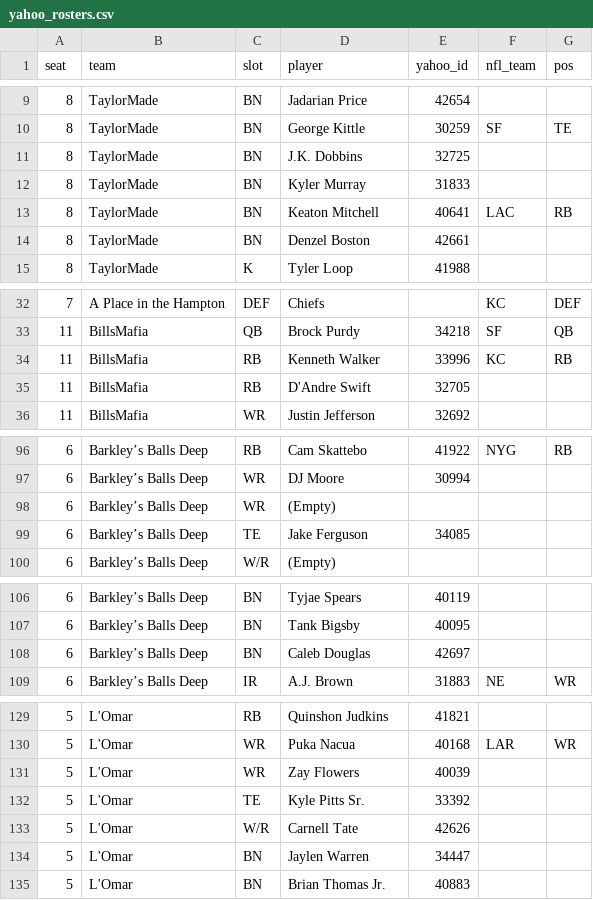
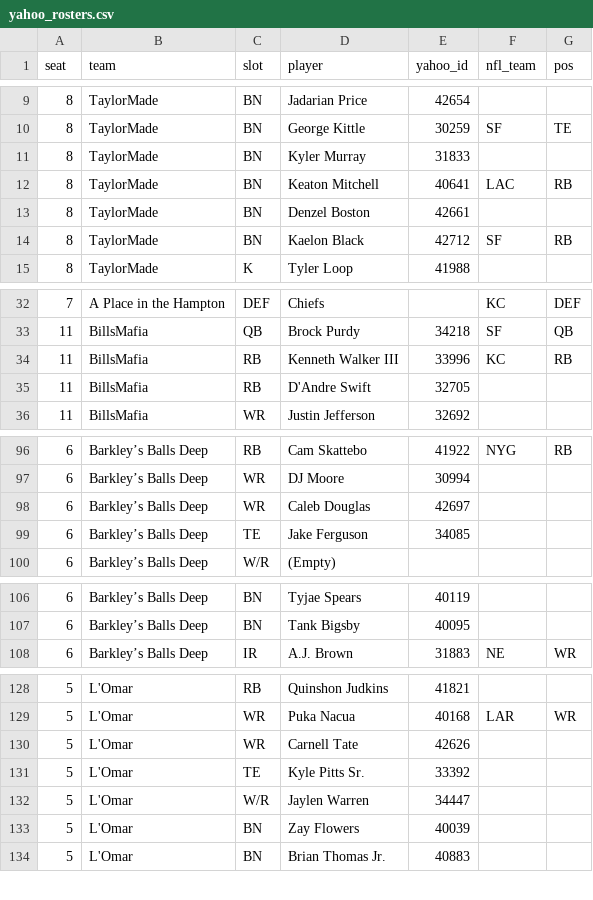
Before and after one commit to chrispimentel3/ff-dashboard, a CSV file: data/yahoo_rosters.csv, drawn as a sheet; only a part is shown, gaps mark what is left out; the diff covers the shown part only.

```diff
--- a/data/yahoo_rosters.csv
+++ b/data/yahoo_rosters.csv
@@ -10,3 +10,2 @@ seat,team,slot,player,yahoo_id,nfl_team,pos
 8,TaylorMade,BN,George Kittle,30259,SF,TE
-8,TaylorMade,BN,J.K. Dobbins,32725,,
 8,TaylorMade,BN,Kyler Murray,31833,,
@@ -14,2 +13,3 @@ seat,team,slot,player,yahoo_id,nfl_team,pos
 8,TaylorMade,BN,Denzel Boston,42661,,
+8,TaylorMade,BN,Kaelon Black,42712,SF,RB
 8,TaylorMade,K,Tyler Loop,41988,,
@@ -33,3 +33,3 @@ seat,team,slot,player,yahoo_id,nfl_team,pos
 11,BillsMafia,QB,Brock Purdy,34218,SF,QB
-11,BillsMafia,RB,Kenneth Walker,33996,KC,RB
+11,BillsMafia,RB,Kenneth Walker III,33996,KC,RB
 11,BillsMafia,RB,D'Andre Swift,32705,,
@@ -97,3 +97,3 @@ seat,team,slot,player,yahoo_id,nfl_team,pos
 6,Barkley’s Balls Deep,WR,DJ Moore,30994,,
-6,Barkley’s Balls Deep,WR,(Empty),,,
+6,Barkley’s Balls Deep,WR,Caleb Douglas,42697,,
 6,Barkley’s Balls Deep,TE,Jake Ferguson,34085,,
@@ -107,3 +107,2 @@ seat,team,slot,player,yahoo_id,nfl_team,pos
 6,Barkley’s Balls Deep,BN,Tank Bigsby,40095,,
-6,Barkley’s Balls Deep,BN,Caleb Douglas,42697,,
 6,Barkley’s Balls Deep,IR,A.J. Brown,31883,NE,WR
@@ -130,6 +129,6 @@ seat,team,slot,player,yahoo_id,nfl_team,pos
 5,L'Omar,WR,Puka Nacua,40168,LAR,WR
-5,L'Omar,WR,Zay Flowers,40039,,
+5,L'Omar,WR,Carnell Tate,42626,,
 5,L'Omar,TE,Kyle Pitts Sr.,33392,,
-5,L'Omar,W/R,Carnell Tate,42626,,
-5,L'Omar,BN,Jaylen Warren,34447,,
+5,L'Omar,W/R,Jaylen Warren,34447,,
+5,L'Omar,BN,Zay Flowers,40039,,
 5,L'Omar,BN,Brian Thomas Jr.,40883,,
```
Also changed, not shown: 2 added rows, 2 removed rows and 20 edited cells elsewhere in this file, data/yahoo_free_agents.csv, data/yahoo_standings.csv, 2 other files.
